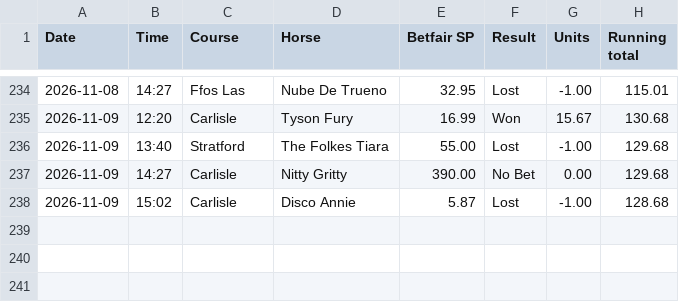
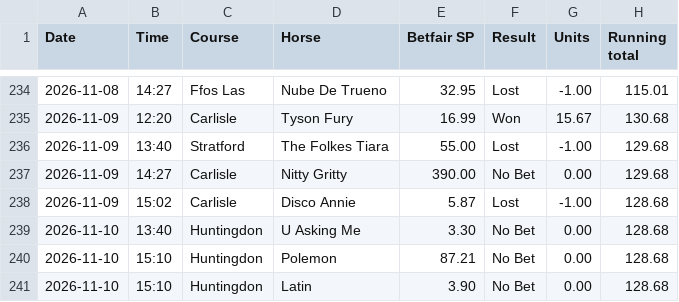
Before and after one commit to longshotsociety/long-shot-society, a CSV file: results.csv, drawn as a sheet; only a part is shown, gaps mark what is left out; the diff names each change by its address in the sheet, - before the commit and + after, or states it on an @@ line.

Commit message:
results 2026-11-11

```diff
--- a/results.csv
+++ b/results.csv
+row 239: 2026-11-10 | 13:40 | Huntingdon | U Asking Me | 3.30 | No Bet | 0.00 | 128.68
+row 240: 2026-11-10 | 15:10 | Huntingdon | Polemon | 87.21 | No Bet | 0.00 | 128.68
+row 241: 2026-11-10 | 15:10 | Huntingdon | Latin | 3.90 | No Bet | 0.00 | 128.68
```
Also changed, not shown: 1 other file.
